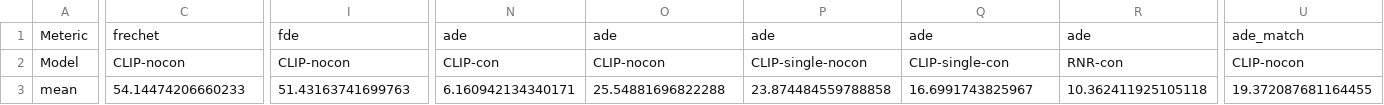
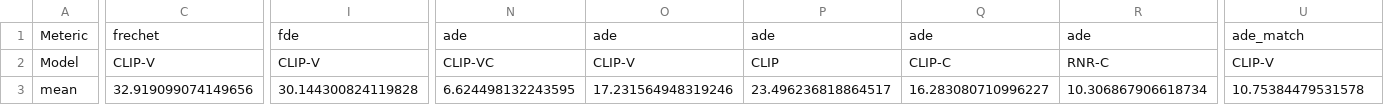
Before and after one commit to kanji95/Carla-Nav-Inference, a CSV file: val_results.csv, drawn as a sheet; only a part is shown, gaps mark what is left out; the diff covers the shown part only; the diff names each change by its address in the sheet, - before the commit and + after, or states it on an @@ line.

```diff
--- a/val_results.csv
+++ b/val_results.csv
-C2: CLIP-nocon
+C2: CLIP-V
-I2: CLIP-nocon
+I2: CLIP-V
-N2: CLIP-con
+N2: CLIP-VC
-O2: CLIP-nocon
+O2: CLIP-V
-P2: CLIP-single-nocon
+P2: CLIP
-Q2: CLIP-single-con
+Q2: CLIP-C
-R2: RNR-con
+R2: RNR-C
-U2: CLIP-nocon
+U2: CLIP-V
-C3: 54.14474206660233
+C3: 32.919099074149656
-I3: 51.43163741699763
+I3: 30.144300824119828
-N3: 6.160942134340171
+N3: 6.624498132243595
-O3: 25.54881696822288
+O3: 17.231564948319246
-P3: 23.874484559788858
+P3: 23.496236818864517
-Q3: 16.6991743825967
+Q3: 16.283080710996227
-R3: 10.362411925105118
+R3: 10.306867906618734
-U3: 19.372087681164455
+U3: 10.75384479531578
```
Also changed, not shown: 57 edited cells elsewhere in this file, task_completion_test.csv, task_completion_val.csv, 5 other files.
